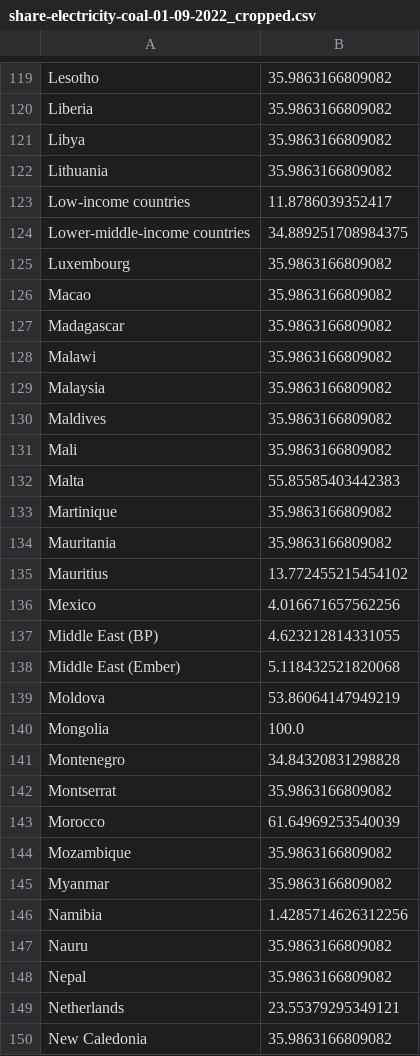
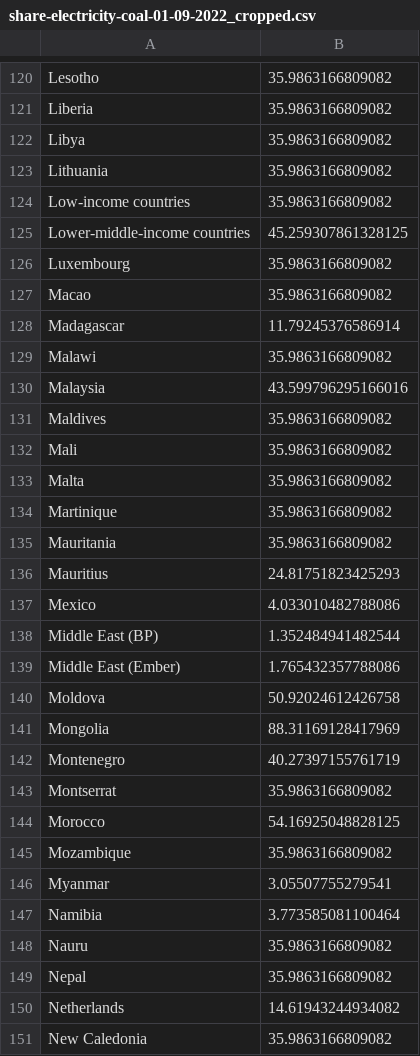
Before and after one commit to PaTara43/offsetting-agent-robonomics, a CSV file: coal_share/share-electricity-coal-01-09-2022_cropped.csv, drawn as a sheet; only a part is shown, gaps mark what is left out; the diff covers the shown part only.

Commit message:
update coal_share

```diff
--- a/coal_share/share-electricity-coal-01-09-2022_cropped.csv
+++ b/coal_share/share-electricity-coal-01-09-2022_cropped.csv
@@ -122,29 +123,29 @@ Libya,35.9863166809082
 Lithuania,35.9863166809082
-Low-income countries,11.8786039352417
-Lower-middle-income countries,34.889251708984375
+Low-income countries,35.9863166809082
+Lower-middle-income countries,45.259307861328125
 Luxembourg,35.9863166809082
 Macao,35.9863166809082
-Madagascar,35.9863166809082
+Madagascar,11.79245376586914
 Malawi,35.9863166809082
-Malaysia,35.9863166809082
+Malaysia,43.599796295166016
 Maldives,35.9863166809082
 Mali,35.9863166809082
-Malta,55.85585403442383
+Malta,35.9863166809082
 Martinique,35.9863166809082
 Mauritania,35.9863166809082
-Mauritius,13.772455215454102
-Mexico,4.016671657562256
-Middle East (BP),4.623212814331055
-Middle East (Ember),5.118432521820068
-Moldova,53.86064147949219
-Mongolia,100.0
-Montenegro,34.84320831298828
+Mauritius,24.81751823425293
+Mexico,4.033010482788086
+Middle East (BP),1.352484941482544
+Middle East (Ember),1.765432357788086
+Moldova,50.92024612426758
+Mongolia,88.31169128417969
+Montenegro,40.27397155761719
 Montserrat,35.9863166809082
-Morocco,61.64969253540039
+Morocco,54.16925048828125
 Mozambique,35.9863166809082
-Myanmar,35.9863166809082
-Namibia,1.4285714626312256
+Myanmar,3.05507755279541
+Namibia,3.773585081100464
 Nauru,35.9863166809082
 Nepal,35.9863166809082
-Netherlands,23.55379295349121
+Netherlands,14.61943244934082
 New Caledonia,35.9863166809082
```
Also changed, not shown: 1 added row and 104 edited cells elsewhere in this file, 1 other file.
